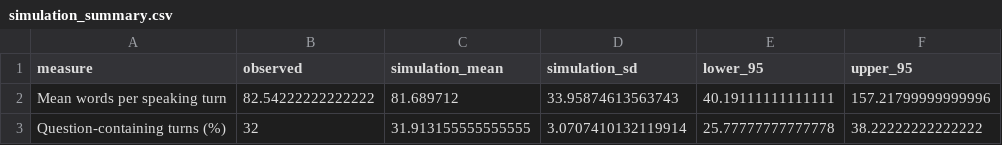
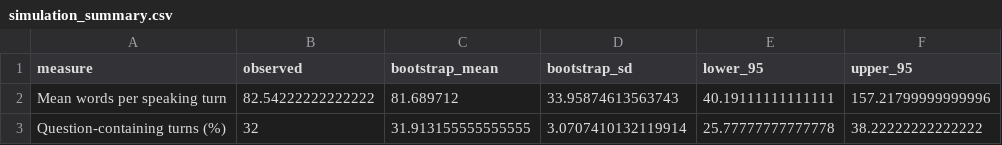
Before and after one commit to toraneh/jules-balazs-oral-argument-bootstrap, a CSV file: output/simulation_summary.csv, drawn as a sheet.

```diff
--- a/output/simulation_summary.csv
+++ b/output/simulation_summary.csv
@@ -1,2 +1,2 @@
-measure,observed,simulation_mean,simulation_sd,lower_95,upper_95
+measure,observed,bootstrap_mean,bootstrap_sd,lower_95,upper_95
 Mean words per speaking turn,82.54222222222222,81.689712,33.95874613563743,40.19111111111111,157.21799999999996
```
Also changed, not shown: 2 other files.
